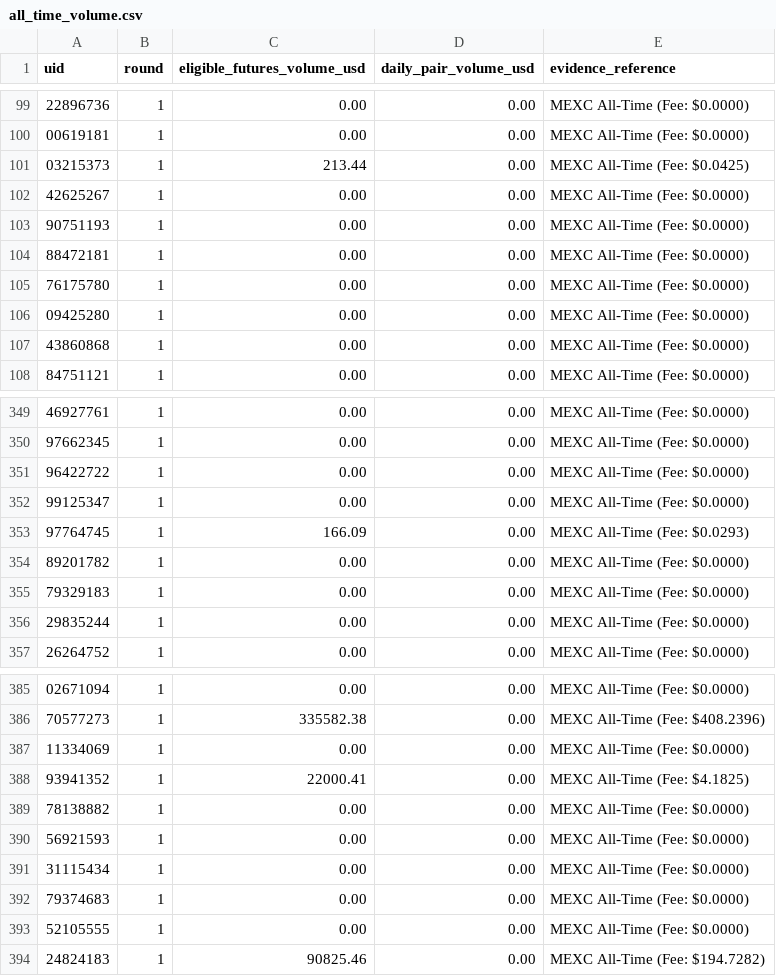
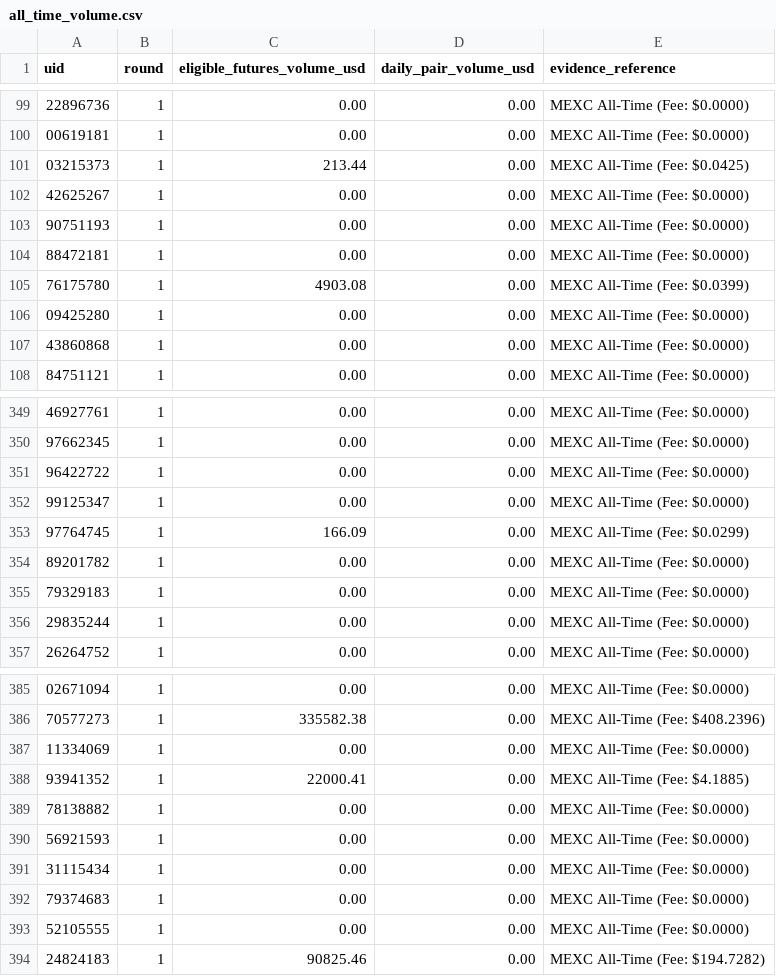
Before and after one commit to altiercenter-lab/Ticket_Studio_Export, a CSV file: all_time_volume.csv, drawn as a sheet; only a part is shown, gaps mark what is left out.

Commit message:
chore(sync): update tickets and campaign volume [9/11/2569 05:23:50]

```diff
--- a/all_time_volume.csv
+++ b/all_time_volume.csv
@@ -104,3 +104,3 @@ uid,round,eligible_futures_volume_usd,daily_pair_volume_usd,evidence_reference
 88472181,1,0.00,0.00,MEXC All-Time (Fee: $0.0000)
-76175780,1,0.00,0.00,MEXC All-Time (Fee: $0.0000)
+76175780,1,4903.08,0.00,MEXC All-Time (Fee: $0.0399)
 09425280,1,0.00,0.00,MEXC All-Time (Fee: $0.0000)
@@ -352,3 +352,3 @@ uid,round,eligible_futures_volume_usd,daily_pair_volume_usd,evidence_reference
 99125347,1,0.00,0.00,MEXC All-Time (Fee: $0.0000)
-97764745,1,166.09,0.00,MEXC All-Time (Fee: $0.0293)
+97764745,1,166.09,0.00,MEXC All-Time (Fee: $0.0299)
 89201782,1,0.00,0.00,MEXC All-Time (Fee: $0.0000)
@@ -387,3 +387,3 @@ uid,round,eligible_futures_volume_usd,daily_pair_volume_usd,evidence_reference
 11334069,1,0.00,0.00,MEXC All-Time (Fee: $0.0000)
-93941352,1,22000.41,0.00,MEXC All-Time (Fee: $4.1825)
+93941352,1,22000.41,0.00,MEXC All-Time (Fee: $4.1885)
 78138882,1,0.00,0.00,MEXC All-Time (Fee: $0.0000)
```
Also changed, not shown: campaign_volume_nov2026.csv, volume_comparison_dual.csv, 1 other file.
